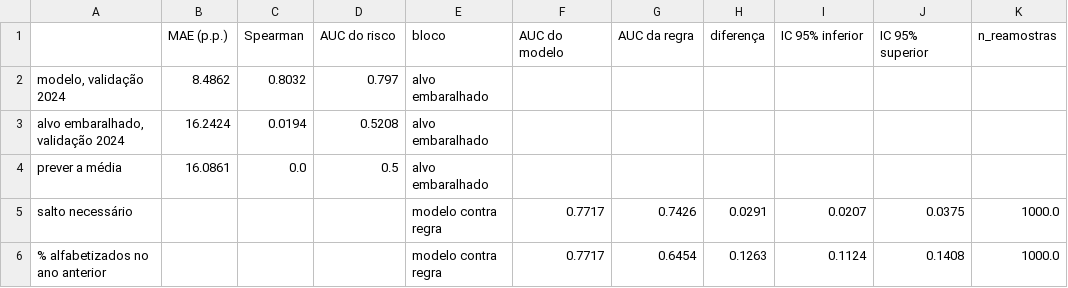
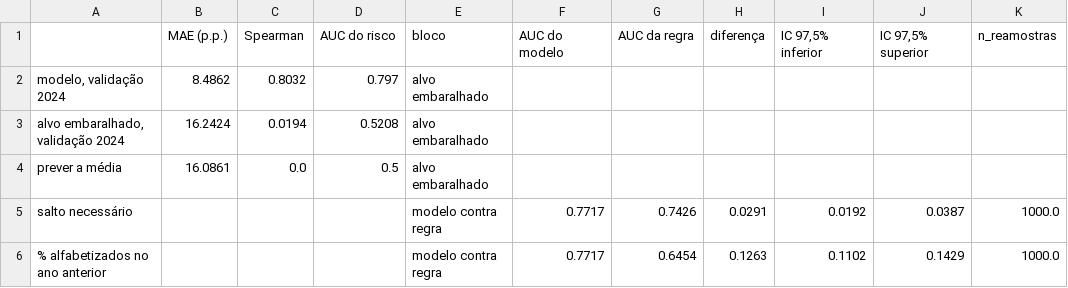
Before and after one commit to guillecosme/fiap-ai-scientist-tech-challenge-fase-03, a CSV file: reports/falsificacao.csv, drawn as a sheet.

Commit message:
correcao de bonferroni nos intervalos das comparacoes contra regras simples nos notebooks 04 e 06

```diff
--- a/reports/falsificacao.csv
+++ b/reports/falsificacao.csv
@@ -1,2 +1,2 @@
-,MAE (p.p.),Spearman,AUC do risco,bloco,AUC do modelo,AUC da regra,diferença,IC 95% inferior,IC 95% superior,n_reamostras
+,MAE (p.p.),Spearman,AUC do risco,bloco,AUC do modelo,AUC da regra,diferença,"IC 97,5% inferior","IC 97,5% superior",n_reamostras
 "modelo, validação 2024",8.4862,0.8032,0.797,alvo embaralhado,,,,,,
@@ -4,3 +4,3 @@
 prever a média,16.0861,0.0,0.5,alvo embaralhado,,,,,,
-salto necessário,,,,modelo contra regra,0.7717,0.7426,0.0291,0.0207,0.0375,1000.0
-% alfabetizados no ano anterior,,,,modelo contra regra,0.7717,0.6454,0.1263,0.1124,0.1408,1000.0
+salto necessário,,,,modelo contra regra,0.7717,0.7426,0.0291,0.0192,0.0387,1000.0
+% alfabetizados no ano anterior,,,,modelo contra regra,0.7717,0.6454,0.1263,0.1102,0.1429,1000.0
```
Also changed, not shown: reports/falsificacao_aluno.csv, 4 other files.
